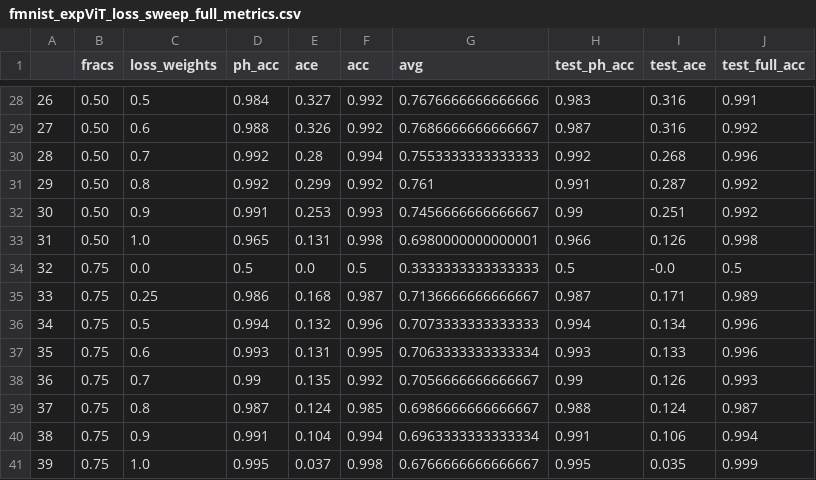
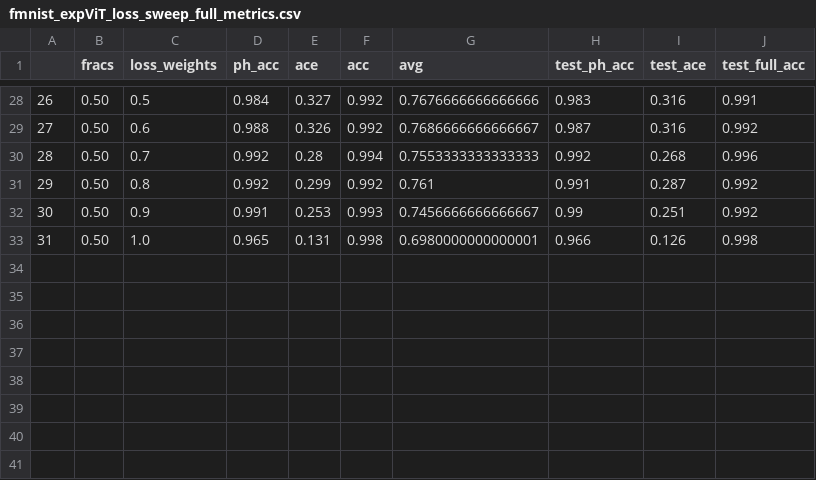
Before and after one commit to mvrl/CAT-XPLAIN, a CSV file: MNIST_FMNIST_CIFAR/csv_results/fmnist_expViT_loss_sweep_full_metrics.csv, drawn as a sheet; only a part is shown, gaps mark what is left out.

Commit message:
plots for loss sweep addded

```diff
--- a/MNIST_FMNIST_CIFAR/csv_results/fmnist_expViT_loss_sweep_full_metrics.csv
+++ b/MNIST_FMNIST_CIFAR/csv_results/fmnist_expViT_loss_sweep_full_metrics.csv
@@ -33,9 +33 @@
 31,0.50,1.0,0.965,0.131,0.998,0.6980000000000001,0.966,0.126,0.998
-32,0.75,0.0,0.5,0.0,0.5,0.3333333333333333,0.5,-0.0,0.5
-33,0.75,0.25,0.986,0.168,0.987,0.7136666666666667,0.987,0.171,0.989
-34,0.75,0.5,0.994,0.132,0.996,0.7073333333333333,0.994,0.134,0.996
-35,0.75,0.6,0.993,0.131,0.995,0.7063333333333334,0.993,0.133,0.996
-36,0.75,0.7,0.99,0.135,0.992,0.7056666666666667,0.99,0.126,0.993
-37,0.75,0.8,0.987,0.124,0.985,0.6986666666666667,0.988,0.124,0.987
-38,0.75,0.9,0.991,0.104,0.994,0.6963333333333334,0.991,0.106,0.994
-39,0.75,1.0,0.995,0.037,0.998,0.6766666666666667,0.995,0.035,0.999
```
Also changed, not shown: MNIST_FMNIST_CIFAR/csv_results/cifar_expViT_loss_sweep_full_metrics.csv, MNIST_FMNIST_CIFAR/csv_results/mnist_expViT_loss_sweep_full_metrics.csv, 4 other files.
